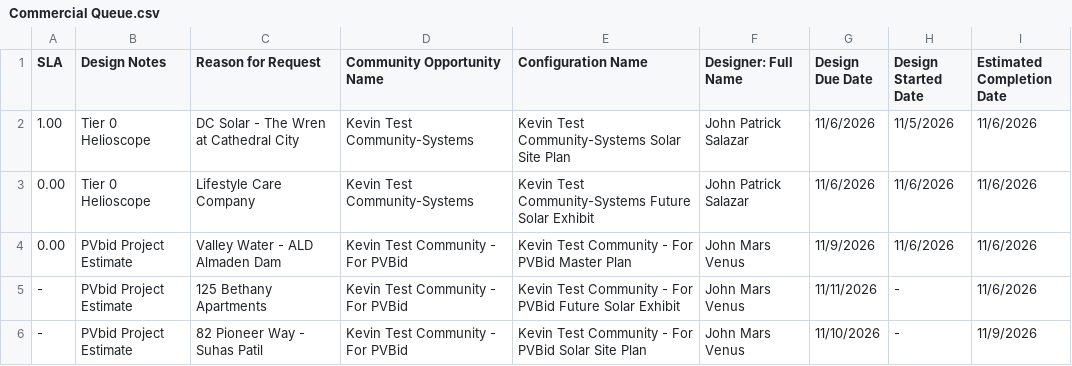
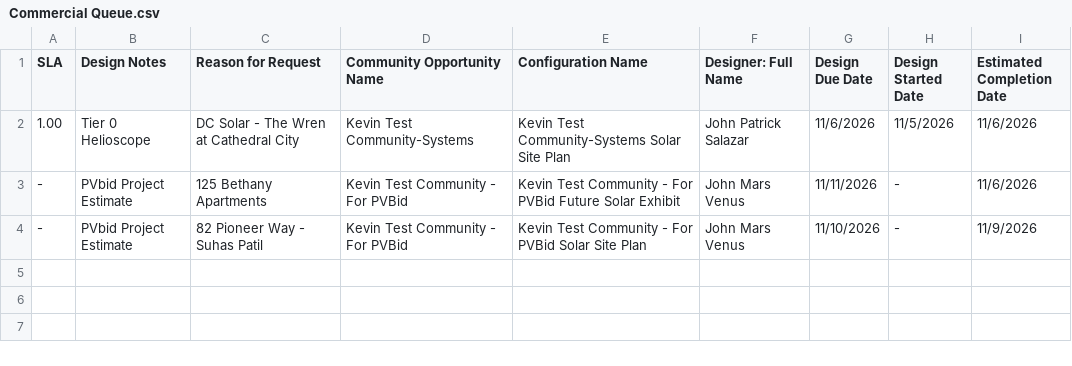
Before and after one commit to newhomes-ops/design-andon, a CSV file: Commercial Queue.csv, drawn as a sheet; the diff names each change by its address in the sheet, - before the commit and + after, or states it on an @@ line.

```diff
--- a/Commercial Queue.csv
+++ b/Commercial Queue.csv
-row 3: 0.00 | Tier 0 Helioscope | Lifestyle Care Company | Kevin Test Community-Systems | Kevin Test Community-Systems Future Solar Exhibit | John Patrick Salazar | 11/6/2026 | 11/6/2026 | 11/6/2026
-row 4: 0.00 | PVbid Project Estimate | Valley Water - ALD Almaden Dam | Kevin Test Community - For PVBid | Kevin Test Community - For PVBid Master Plan | John Mars Venus | 11/9/2026 | 11/6/2026 | 11/6/2026
```
Also changed, not shown: Lot Designs Queue.csv.
